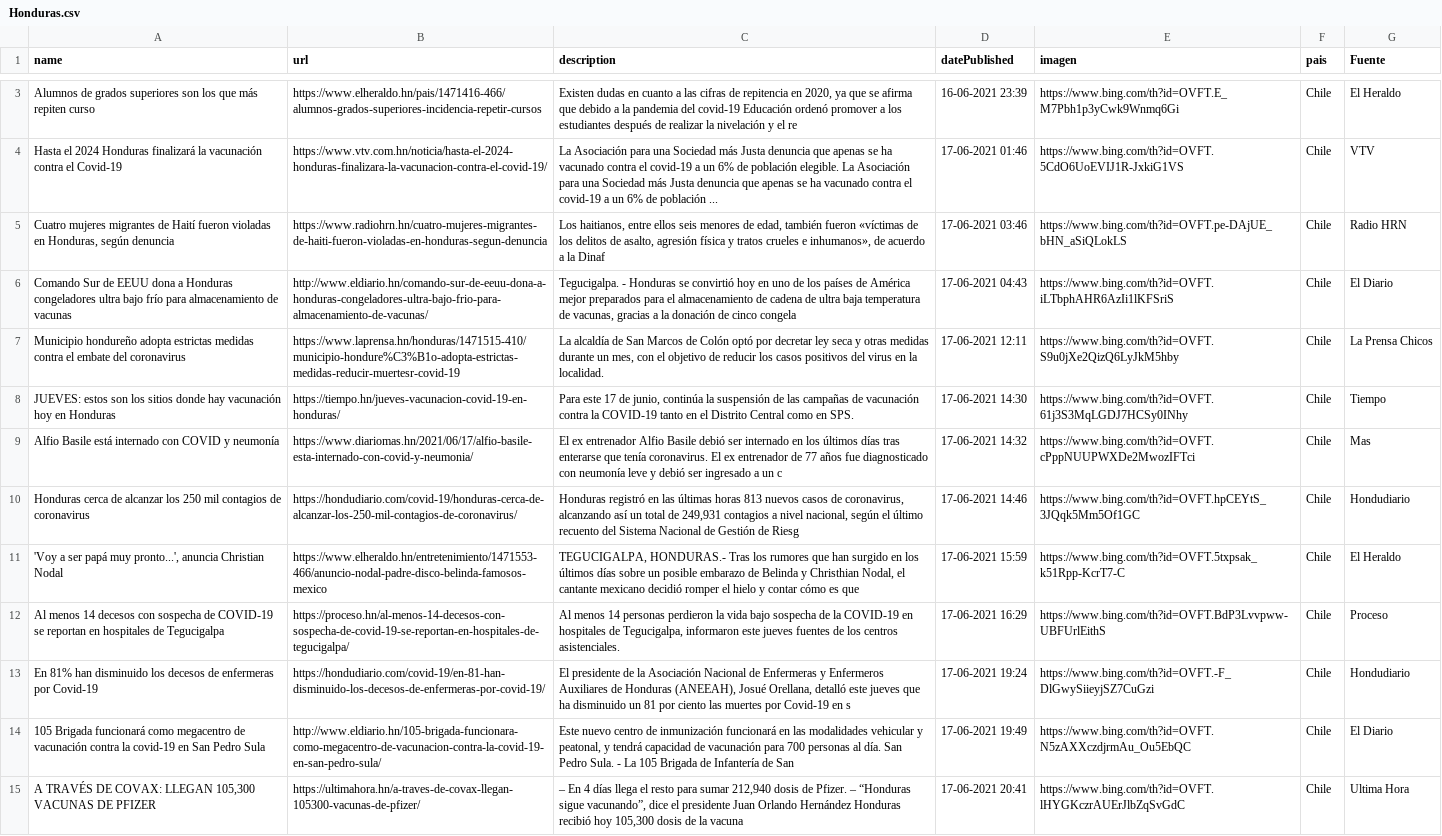
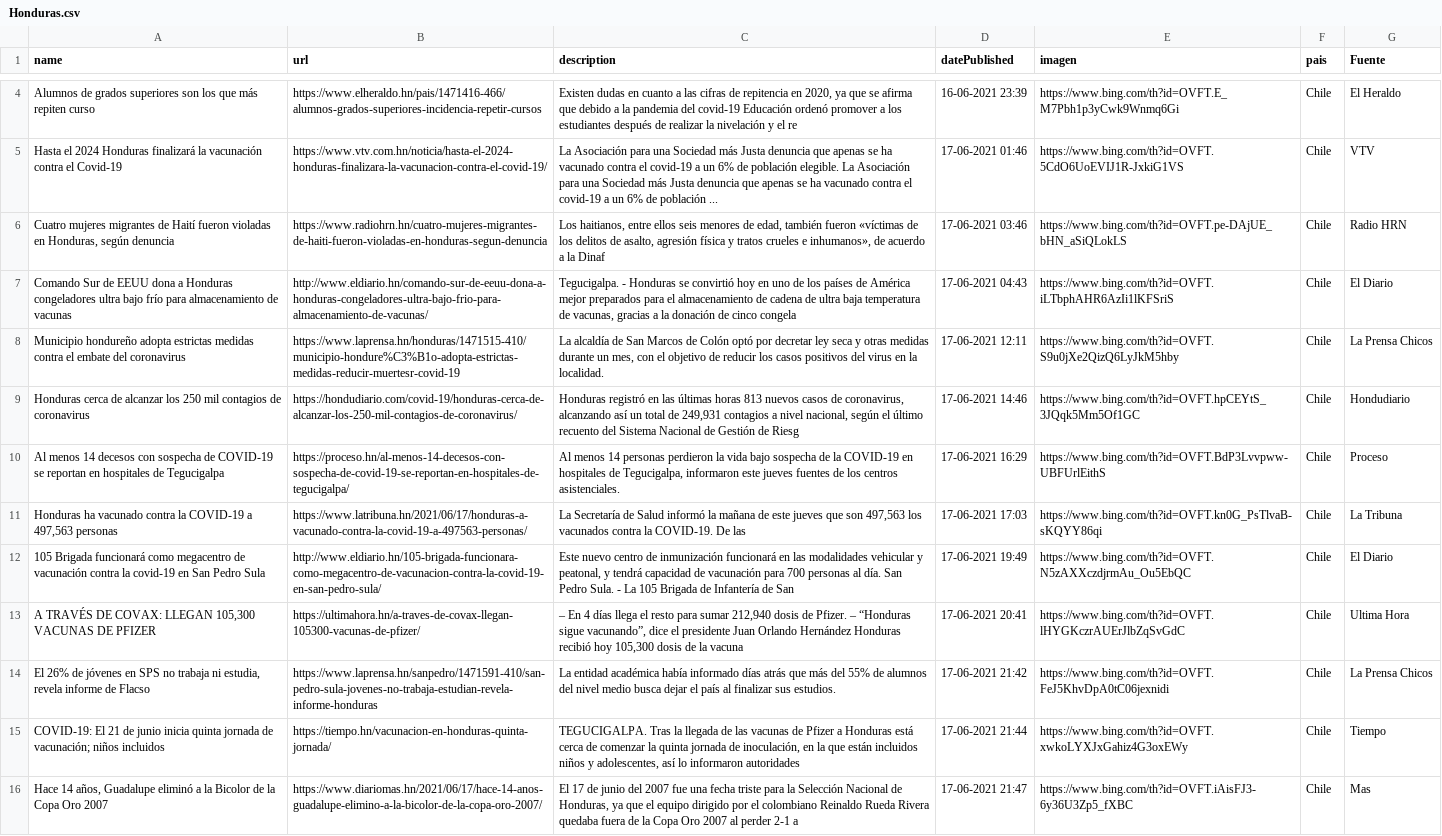
Before and after one commit to hectorflores329/github-actions_HN, a CSV file: Bing/News/Honduras.csv, drawn as a sheet; only a part is shown, gaps mark what is left out; the shorter side is filled out with more unchanged rows; removed rows and columns are numbered as before the commit, all else as after; the diff covers the shown part only; the diff names each change by its address in the sheet, - before the commit and + after, or states it on an @@ line.

Commit message:
Descargado archivos

```diff
--- a/Bing/News/Honduras.csv
+++ b/Bing/News/Honduras.csv
-row 8: JUEVES: estos son los sitios donde hay vacunación hoy en Honduras | https://tiempo.hn/jueves-vacunacion-covid-19-en-honduras/ | Para este 17 de junio, continúa la suspensión de las campañas de vacunación contra la COVID-19 tanto en el Distrito Central como en SPS. | 17-06-2021 14:30 | https://www.bing.com/th?id=OVFT.61j3S3MqLGDJ7HCSy0INhy | Chile | Tiempo
-row 9: Alfio Basile está internado con COVID y neumonía | https://www.diariomas.hn/2021/06/17/alfio-basile-esta-internado-con-covid-y-neumonia/ | El ex entrenador Alfio Basile debió ser internado en los últimos días tras enterarse que tenía coronavirus. El ex entrenador de 77 años fue diagnosticado con neumonía leve y debió ser ingresado a un c | 17-06-2021 14:32 | https://www.bing.com/th?id=OVFT.cPppNUUPWXDe2MwozIFTci | Chile | Mas
-row 11: 'Voy a ser papá muy pronto...', anuncia Christian Nodal | https://www.elheraldo.hn/entretenimiento/1471553-466/anuncio-nodal-padre-disco-belinda-famosos-mexico | TEGUCIGALPA, HONDURAS.- Tras los rumores que han surgido en los últimos días sobre un posible embarazo de Belinda y Christhian Nodal, el cantante mexicano decidió romper el hielo y contar cómo es que | 17-06-2021 15:59 | https://www.bing.com/th?id=OVFT.5txpsak_k51Rpp-KcrT7-C | Chile | El Heraldo
-row 13: En 81% han disminuido los decesos de enfermeras por Covid-19 | https://hondudiario.com/covid-19/en-81-han-disminuido-los-decesos-de-enfermeras-por-covid-19/ | El presidente de la Asociación Nacional de Enfermeras y Enfermeros Auxiliares de Honduras (ANEEAH), Josué Orellana, detalló este jueves que ha disminuido un 81 por ciento las muertes por Covid-19 en s | 17-06-2021 19:24 | https://www.bing.com/th?id=OVFT.-F_DlGwySiieyjSZ7CuGzi | Chile | Hondudiario
+row 11: Honduras ha vacunado contra la COVID-19 a 497,563 personas | https://www.latribuna.hn/2021/06/17/honduras-a-vacunado-contra-la-covid-19-a-497563-personas/ | La Secretaría de Salud informó la mañana de este jueves que son 497,563 los vacunados contra la COVID-19. De las | 17-06-2021 17:03 | https://www.bing.com/th?id=OVFT.kn0G_PsTlvaB-sKQYY86qi | Chile | La Tribuna
```
Also changed, not shown: 6 added rows and 2 removed rows elsewhere in this file.
